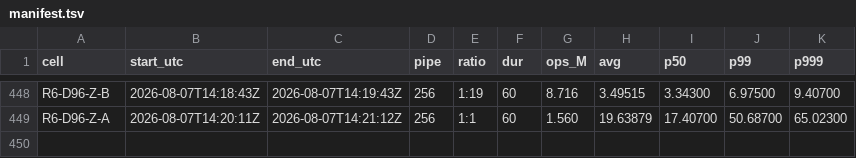
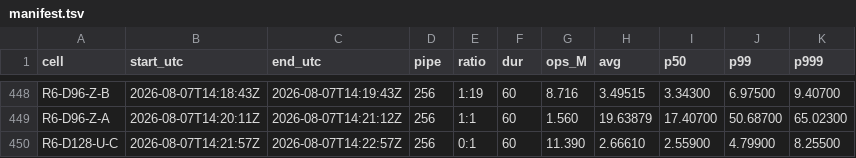
Before and after one commit to Boo-seon-woong/memcached-1.6.42-port_v4, a TSV file: experiments/semi_final/genie/manifest.tsv, drawn as a sheet; only a part is shown, gaps mark what is left out; the diff names each change by its address in the sheet, - before the commit and + after, or states it on an @@ line.

Commit message:
[genie] R6-D128-U-C 11.390M

```diff
--- a/experiments/semi_final/genie/manifest.tsv
+++ b/experiments/semi_final/genie/manifest.tsv
+row 450: R6-D128-U-C | 2026-08-07T14:21:57Z | 2026-08-07T14:22:57Z | 256 | 0:1 | 60 | 11.390 | 2.66610 | 2.55900 | 4.79900 | 8.25500
```
Also changed, not shown: 2 other files.
